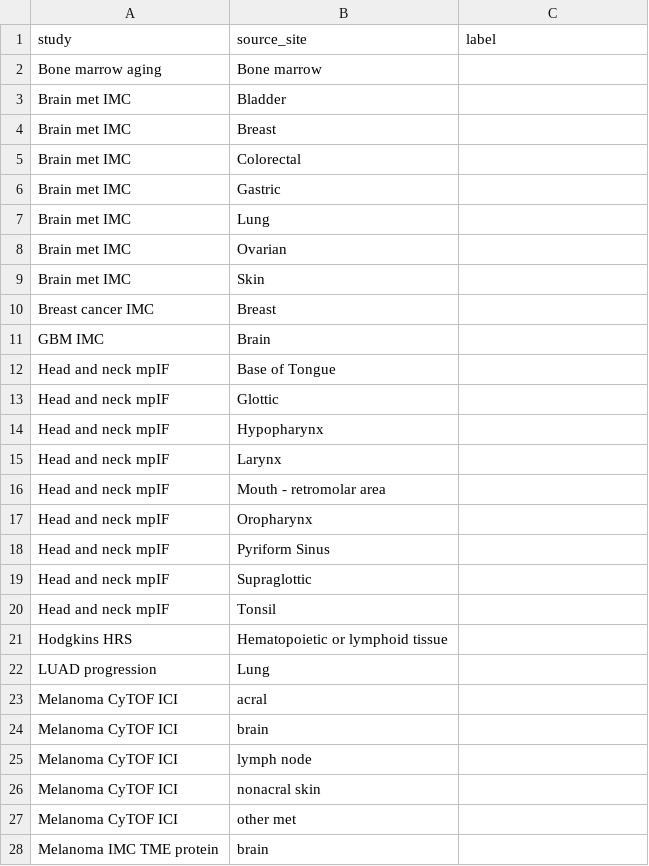
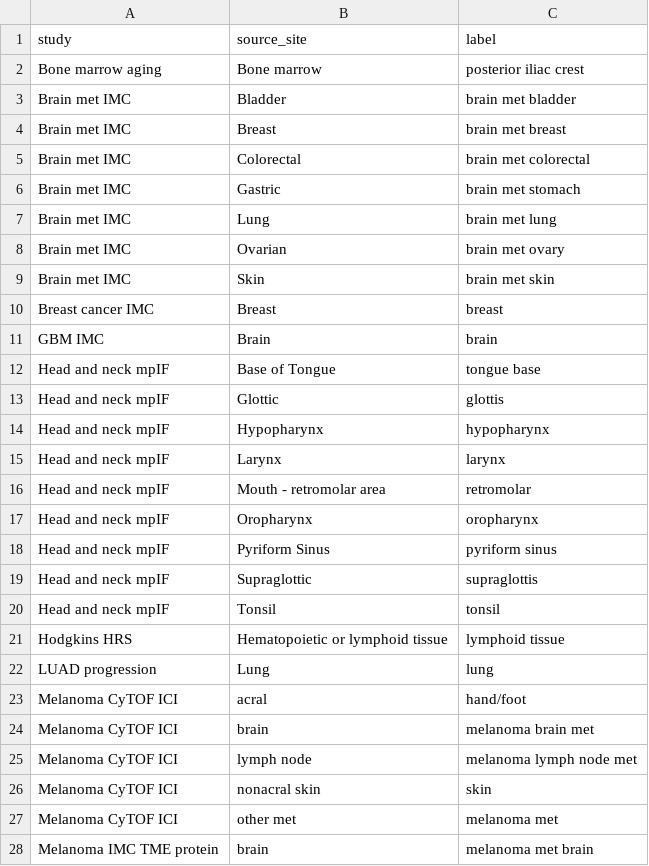
Before and after one commit to nadeemlab/SPT, a TSV file: analysis_replication/anatomical_labels_annotations.tsv, drawn as a sheet; only a part is shown; the diff covers the shown part only.

```diff
--- a/analysis_replication/anatomical_labels_annotations.tsv
+++ b/analysis_replication/anatomical_labels_annotations.tsv
@@ -1,28 +1,28 @@
 study	source_site	label
-Bone marrow aging	Bone marrow	
-Brain met IMC	Bladder	
-Brain met IMC	Breast	
-Brain met IMC	Colorectal	
-Brain met IMC	Gastric	
-Brain met IMC	Lung	
-Brain met IMC	Ovarian	
-Brain met IMC	Skin	
-Breast cancer IMC	Breast	
-GBM IMC	Brain	
-Head and neck mpIF	Base of Tongue	
-Head and neck mpIF	Glottic	
-Head and neck mpIF	Hypopharynx	
-Head and neck mpIF	Larynx	
-Head and neck mpIF	Mouth - retromolar area	
-Head and neck mpIF	Oropharynx	
-Head and neck mpIF	Pyriform Sinus	
-Head and neck mpIF	Supraglottic	
-Head and neck mpIF	Tonsil	
-Hodgkins HRS	Hematopoietic or lymphoid tissue	
-LUAD progression	Lung	
-Melanoma CyTOF ICI	acral	
-Melanoma CyTOF ICI	brain	
-Melanoma CyTOF ICI	lymph node	
-Melanoma CyTOF ICI	nonacral skin	
-Melanoma CyTOF ICI	other met	
-Melanoma IMC TME protein	brain	
+Bone marrow aging	Bone marrow	posterior iliac crest
+Brain met IMC	Bladder	brain met bladder
+Brain met IMC	Breast	brain met breast
+Brain met IMC	Colorectal	brain met colorectal
+Brain met IMC	Gastric	brain met stomach
+Brain met IMC	Lung	brain met lung
+Brain met IMC	Ovarian	brain met ovary
+Brain met IMC	Skin	brain met skin
+Breast cancer IMC	Breast	breast
+GBM IMC	Brain	brain
+Head and neck mpIF	Base of Tongue	tongue base
+Head and neck mpIF	Glottic	glottis
+Head and neck mpIF	Hypopharynx	hypopharynx
+Head and neck mpIF	Larynx	larynx
+Head and neck mpIF	Mouth - retromolar area	retromolar
+Head and neck mpIF	Oropharynx	oropharynx
+Head and neck mpIF	Pyriform Sinus	pyriform sinus
+Head and neck mpIF	Supraglottic	supraglottis
+Head and neck mpIF	Tonsil	tonsil
+Hodgkins HRS	Hematopoietic or lymphoid tissue	lymphoid tissue
+LUAD progression	Lung	lung
+Melanoma CyTOF ICI	acral	hand/foot
+Melanoma CyTOF ICI	brain	melanoma brain met
+Melanoma CyTOF ICI	lymph node	melanoma lymph node met
+Melanoma CyTOF ICI	nonacral skin	skin
+Melanoma CyTOF ICI	other met	melanoma met
+Melanoma IMC TME protein	brain	melanoma met brain
```
Also changed, not shown: 27 edited cells elsewhere in this file, analysis_replication/outcome_stratum_labels_annotations.tsv, 1 other file.
